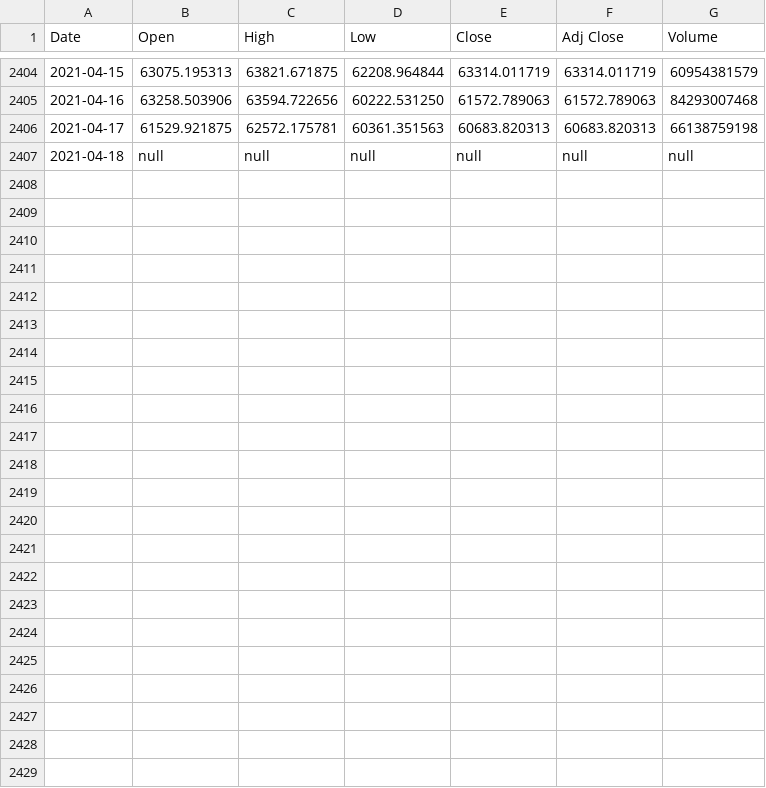
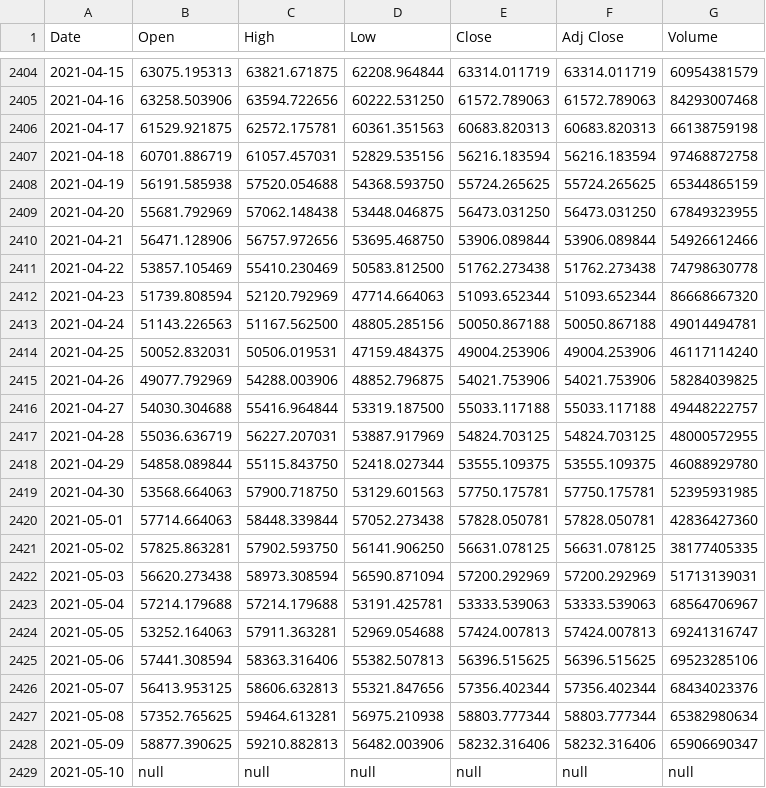
Before and after one commit to RedisGrafana/redis-finance-prophet, a CSV file: import/BTC-USD.csv, drawn as a sheet; only a part is shown, gaps mark what is left out.

Commit message:
Update data and dependencies (#9)

```diff
--- a/import/BTC-USD.csv
+++ b/import/BTC-USD.csv
@@ -2406,2 +2406,24 @@ Date,Open,High,Low,Close,Adj Close,Volume
 2021-04-17,61529.921875,62572.175781,60361.351563,60683.820313,60683.820313,66138759198
-2021-04-18,null,null,null,null,null,null
+2021-04-18,60701.886719,61057.457031,52829.535156,56216.183594,56216.183594,97468872758
+2021-04-19,56191.585938,57520.054688,54368.593750,55724.265625,55724.265625,65344865159
+2021-04-20,55681.792969,57062.148438,53448.046875,56473.031250,56473.031250,67849323955
+2021-04-21,56471.128906,56757.972656,53695.468750,53906.089844,53906.089844,54926612466
+2021-04-22,53857.105469,55410.230469,50583.812500,51762.273438,51762.273438,74798630778
+2021-04-23,51739.808594,52120.792969,47714.664063,51093.652344,51093.652344,86668667320
+2021-04-24,51143.226563,51167.562500,48805.285156,50050.867188,50050.867188,49014494781
+2021-04-25,50052.832031,50506.019531,47159.484375,49004.253906,49004.253906,46117114240
+2021-04-26,49077.792969,54288.003906,48852.796875,54021.753906,54021.753906,58284039825
+2021-04-27,54030.304688,55416.964844,53319.187500,55033.117188,55033.117188,49448222757
+2021-04-28,55036.636719,56227.207031,53887.917969,54824.703125,54824.703125,48000572955
+2021-04-29,54858.089844,55115.843750,52418.027344,53555.109375,53555.109375,46088929780
+2021-04-30,53568.664063,57900.718750,53129.601563,57750.175781,57750.175781,52395931985
+2021-05-01,57714.664063,58448.339844,57052.273438,57828.050781,57828.050781,42836427360
+2021-05-02,57825.863281,57902.593750,56141.906250,56631.078125,56631.078125,38177405335
+2021-05-03,56620.273438,58973.308594,56590.871094,57200.292969,57200.292969,51713139031
+2021-05-04,57214.179688,57214.179688,53191.425781,53333.539063,53333.539063,68564706967
+2021-05-05,53252.164063,57911.363281,52969.054688,57424.007813,57424.007813,69241316747
+2021-05-06,57441.308594,58363.316406,55382.507813,56396.515625,56396.515625,69523285106
+2021-05-07,56413.953125,58606.632813,55321.847656,57356.402344,57356.402344,68434023376
+2021-05-08,57352.765625,59464.613281,56975.210938,58803.777344,58803.777344,65382980634
+2021-05-09,58877.390625,59210.882813,56482.003906,58232.316406,58232.316406,65906690347
+2021-05-10,null,null,null,null,null,null
```
Also changed, not shown: import/AAPL.csv, import/ETH-USD.csv, 6 other files.
